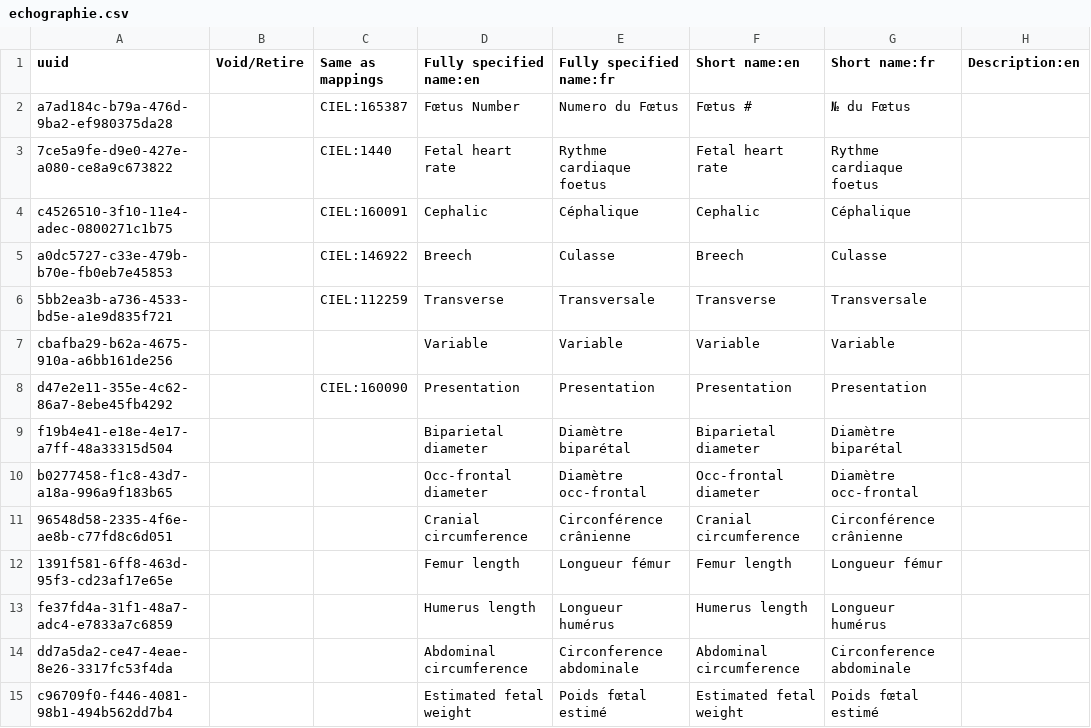
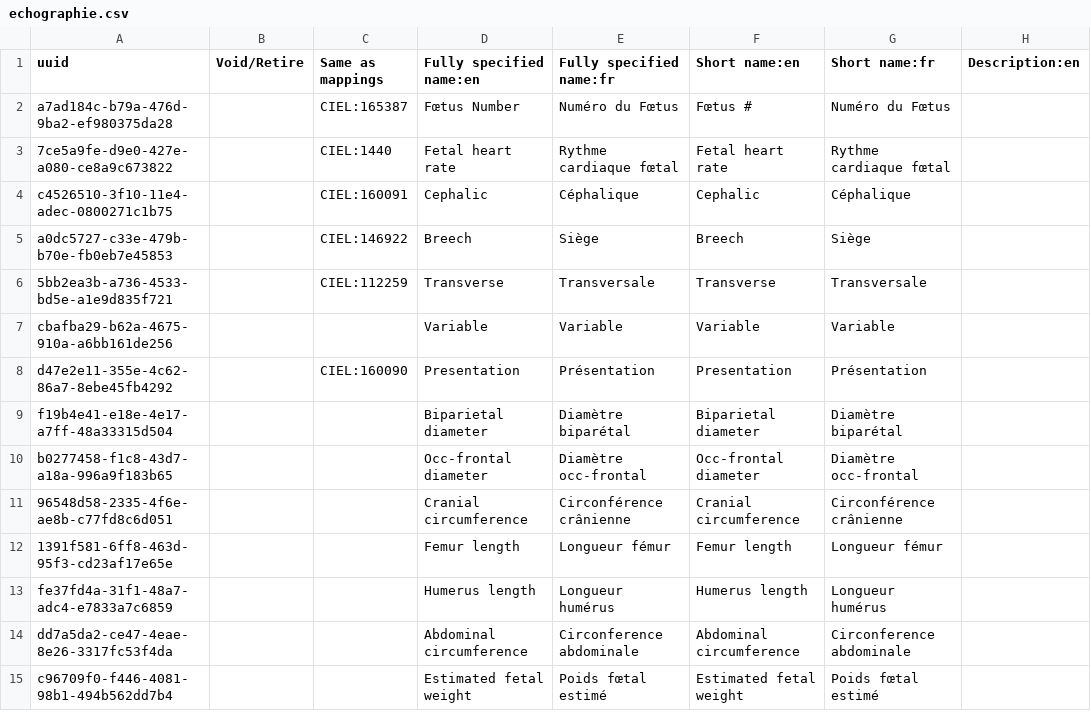
Before and after one commit to reagan-meant/openmrs-config-c2c, a CSV file: configuration/concepts/echographie.csv, drawn as a sheet; only a part is shown; the diff names each change by its address in the sheet, - before the commit and + after, or states it on an @@ line.

Commit message:
C2C-32: Cleaned the french locale

```diff
--- a/configuration/concepts/echographie.csv
+++ b/configuration/concepts/echographie.csv
-E2 (Fully specified name:fr): Numero du Fœtus
+E2 (Fully specified name:fr): Numéro du Fœtus
-G2 (Short name:fr): № du Fœtus
+G2 (Short name:fr): Numéro du Fœtus
-E3 (Fully specified name:fr): Rythme cardiaque foetus
+E3 (Fully specified name:fr): Rythme cardiaque fœtal
-G3 (Short name:fr): Rythme cardiaque foetus
+G3 (Short name:fr): Rythme cardiaque fœtal
-E5 (Fully specified name:fr): Culasse
+E5 (Fully specified name:fr): Siège
-G5 (Short name:fr): Culasse
+G5 (Short name:fr): Siège
-E8 (Fully specified name:fr): Presentation
+E8 (Fully specified name:fr): Présentation
-G8 (Short name:fr): Presentation
+G8 (Short name:fr): Présentation
```
